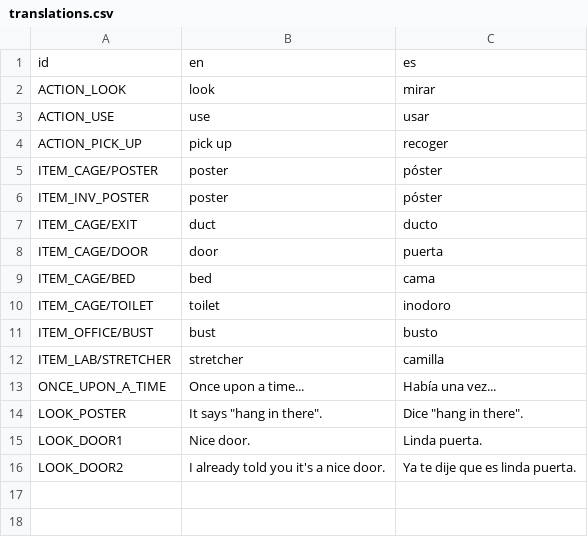
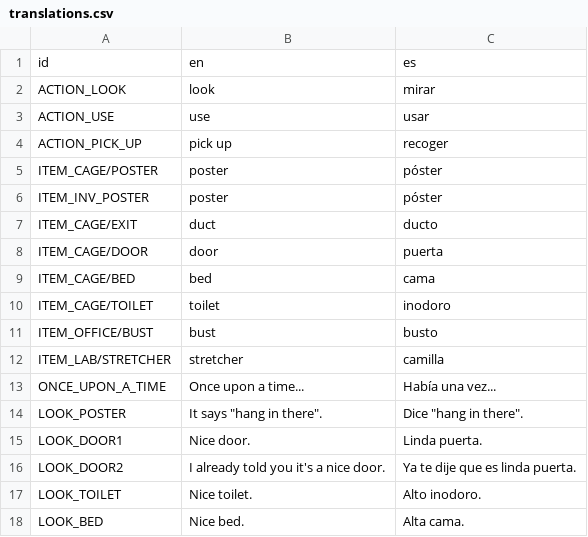
Before and after one commit to jluini/celda, a CSV file: device/games/celda_escape/translations.csv, drawn as a sheet.

```diff
--- a/device/games/celda_escape/translations.csv
+++ b/device/games/celda_escape/translations.csv
@@ -16 +16,3 @@ LOOK_DOOR1;Nice door.;Linda puerta.
 LOOK_DOOR2;I already told you it's a nice door.;Ya te dije que es linda puerta.
+LOOK_TOILET;Nice toilet.;Alto inodoro.
+LOOK_BED;Nice bed.;Alta cama.
```
Also changed, not shown: 4 other files.
